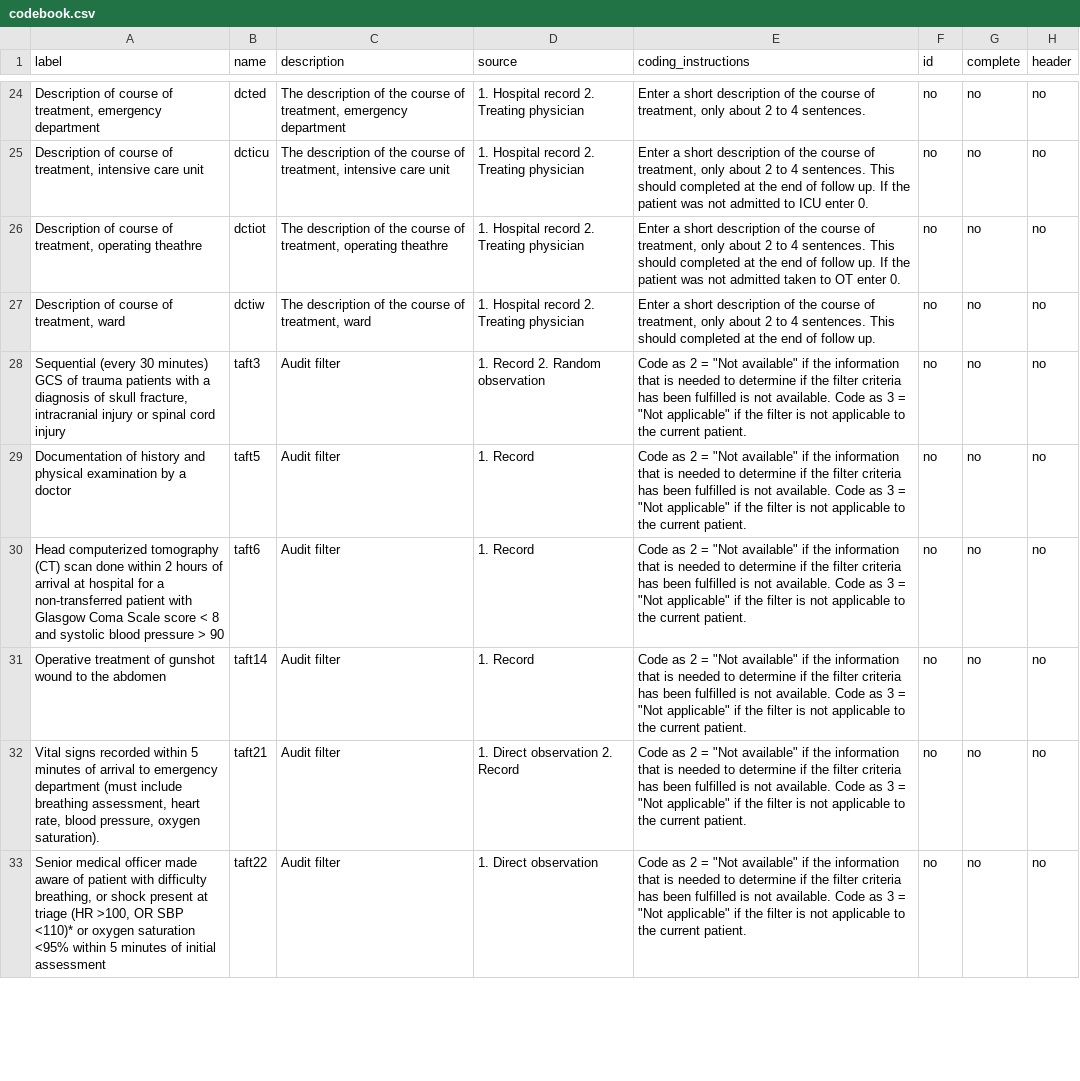
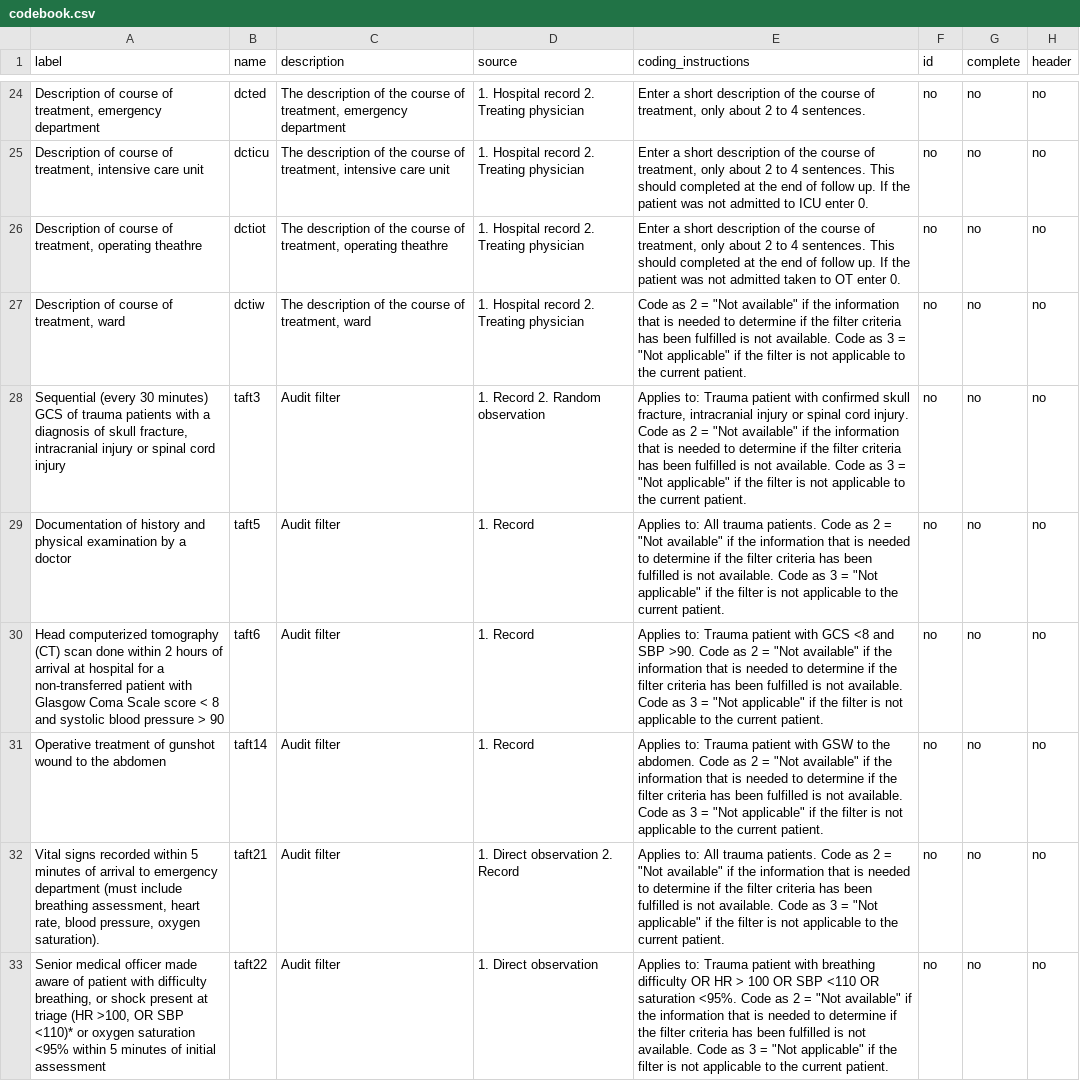
Before and after one commit to titco/mamc-audit-filter-tool, a CSV file: data/codebook.csv, drawn as a sheet; only a part is shown, gaps mark what is left out; the diff covers the shown part only; the diff names each change by its address in the sheet, - before the commit and + after, or states it on an @@ line.

Commit message:
Add description on audit filters and what patient is applicable to coding_instructions

```diff
--- a/data/codebook.csv
+++ b/data/codebook.csv
-E27 (coding_instructions): Enter a short description of the course of treatment, only about 2 to 4 sentences. This should completed at the end of follow up.
+E27 (coding_instructions): Code as 2 = "Not available" if the information that is needed to determine if the filter criteria has been fulfilled is not available. Code as 3 = "Not applicable" if the filter is not applicable to the current patient.
-E28 (coding_instructions): Code as…
+E28 (coding_instructions): Applies to: Trauma patient with confirmed skull fracture, intracranial injury or spinal cord injury. Code as…
-E29 (coding_instructions): Code as…
+E29 (coding_instructions): Applies to: All trauma patients. Code as…
-E30 (coding_instructions): Code as…
+E30 (coding_instructions): Applies to: Trauma patient with GCS <8 and SBP >90. Code as…
-E31 (coding_instructions): Code as…
+E31 (coding_instructions): Applies to: Trauma patient with GSW to the abdomen. Code as…
-E32 (coding_instructions): Code as…
+E32 (coding_instructions): Applies to: All trauma patients. Code as…
-E33 (coding_instructions): Code as…
+E33 (coding_instructions): Applies to: Trauma patient with breathing difficulty OR HR > 100 OR SBP <110 OR saturation <95%. Code as…
```
Also changed, not shown: 22 edited cells elsewhere in this file.
